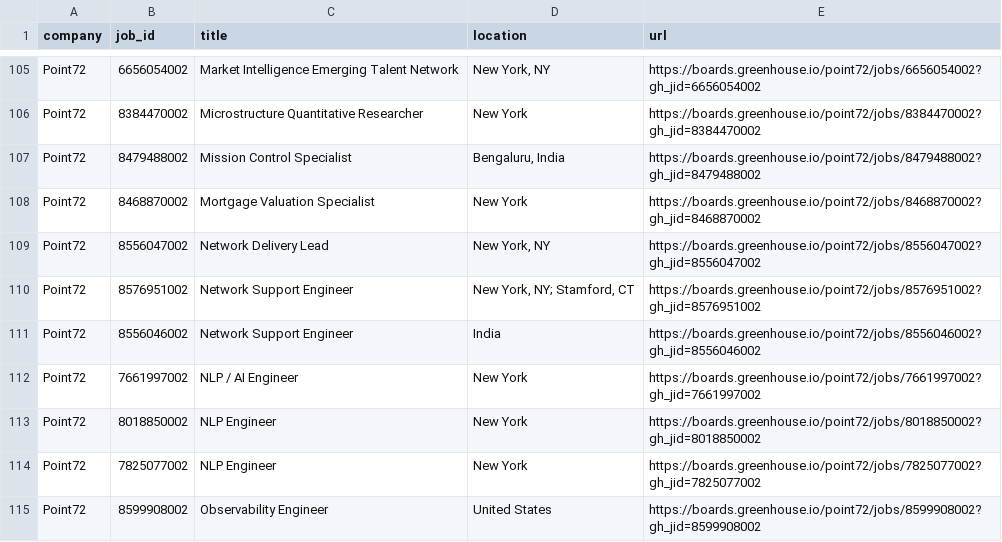
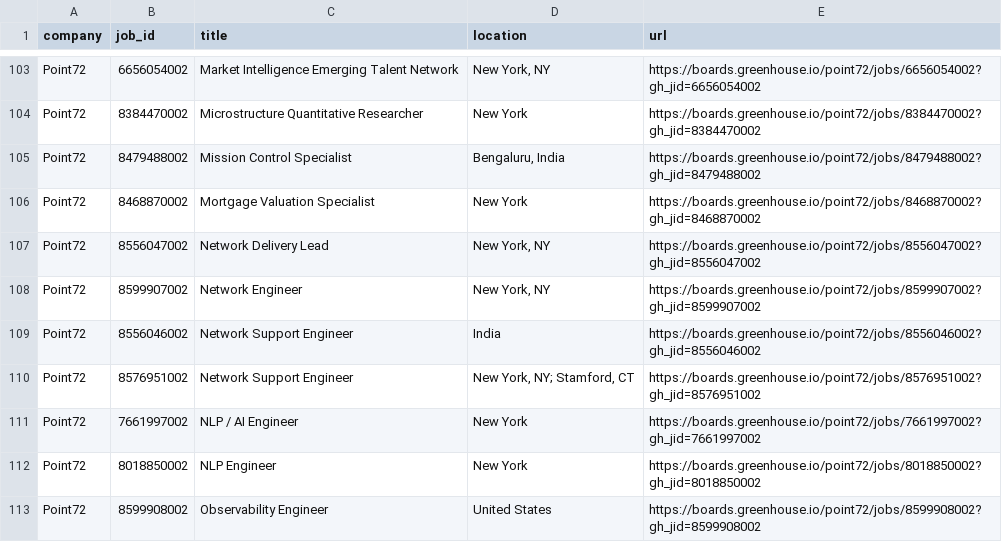
Before and after one commit to david28xiang-collab/job-monitor, a CSV file: data/point72.csv, drawn as a sheet; only a part is shown, gaps mark what is left out; the diff covers the shown part only.

```diff
--- a/data/point72.csv
+++ b/data/point72.csv
@@ -109,7 +107,7 @@ Point72,8468870002,Mortgage Valuation Specialist,New York,https://boards.greenho
 Point72,8556047002,Network Delivery Lead,"New York, NY",https://boards.greenhouse.io/point72/jobs/8556047002?gh_jid=8556047002
+Point72,8599907002,Network Engineer,"New York, NY",https://boards.greenhouse.io/point72/jobs/8599907002?gh_jid=8599907002
+Point72,8556046002,Network Support Engineer,India,https://boards.greenhouse.io/point72/jobs/8556046002?gh_jid=8556046002
 Point72,8576951002,Network Support Engineer,"New York, NY; Stamford, CT",https://boards.greenhouse.io/point72/jobs/8576951002?gh_jid=8576951002
-Point72,8556046002,Network Support Engineer,India,https://boards.greenhouse.io/point72/jobs/8556046002?gh_jid=8556046002
 Point72,7661997002,NLP / AI Engineer,New York,https://boards.greenhouse.io/point72/jobs/7661997002?gh_jid=7661997002
 Point72,8018850002,NLP Engineer,New York,https://boards.greenhouse.io/point72/jobs/8018850002?gh_jid=8018850002
-Point72,7825077002,NLP Engineer,New York,https://boards.greenhouse.io/point72/jobs/7825077002?gh_jid=7825077002
 Point72,8599908002,Observability Engineer,United States,https://boards.greenhouse.io/point72/jobs/8599908002?gh_jid=8599908002
```
Also changed, not shown: 5 added rows, 7 removed rows, 13 moved rows and 1 edited cell elsewhere in this file, data/cra.csv, 3 other files.
